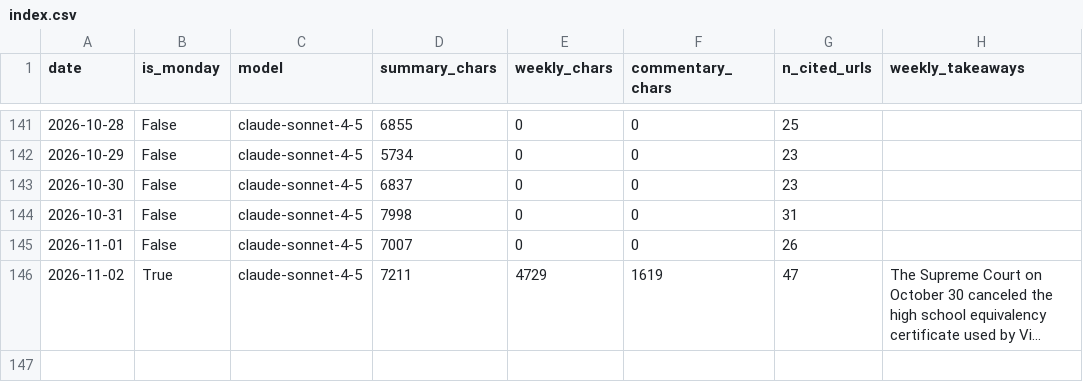
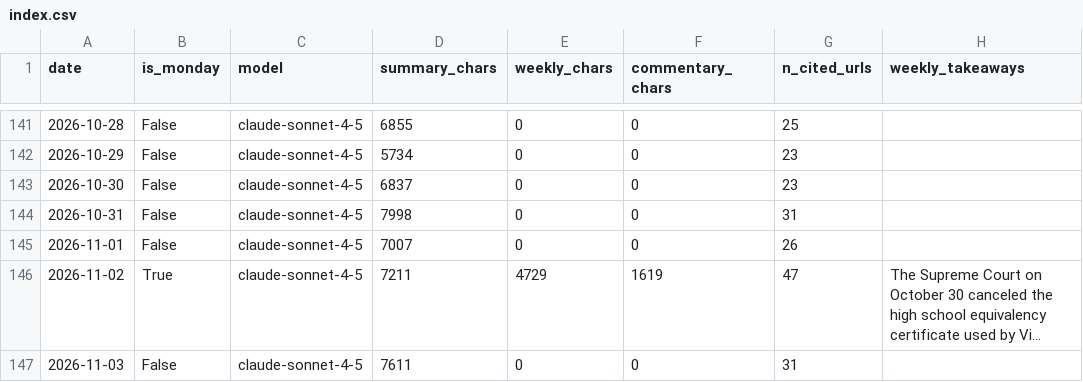
Before and after one commit to rattanarcher/Indo-news-briefing, a CSV file: briefings/index.csv, drawn as a sheet; only a part is shown, gaps mark what is left out; long unchanged cells end in …; the diff names each change by its address in the sheet, - before the commit and + after, or states it on an @@ line.

```diff
--- a/briefings/index.csv
+++ b/briefings/index.csv
+row 147: 2026-11-03 | False | claude-sonnet-4-5 | 7611 | 0 | 0 | 31
```
Also changed, not shown: 3 other files.
